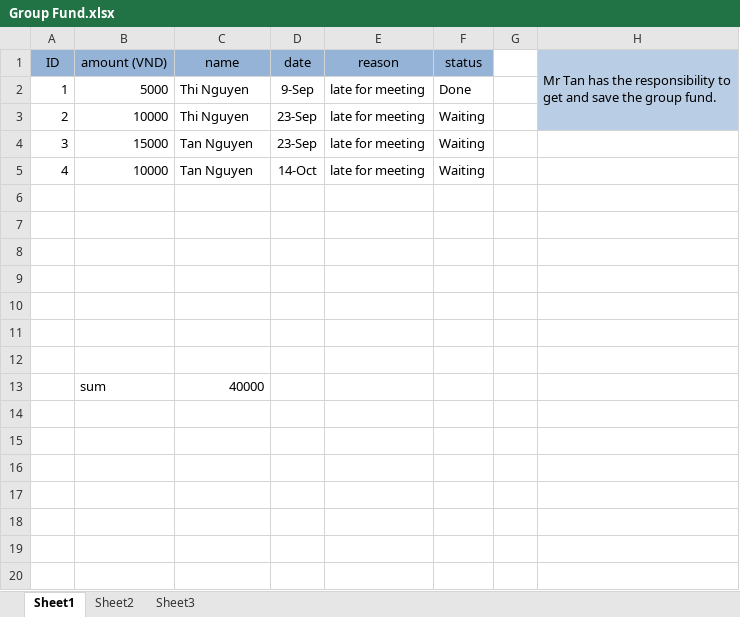
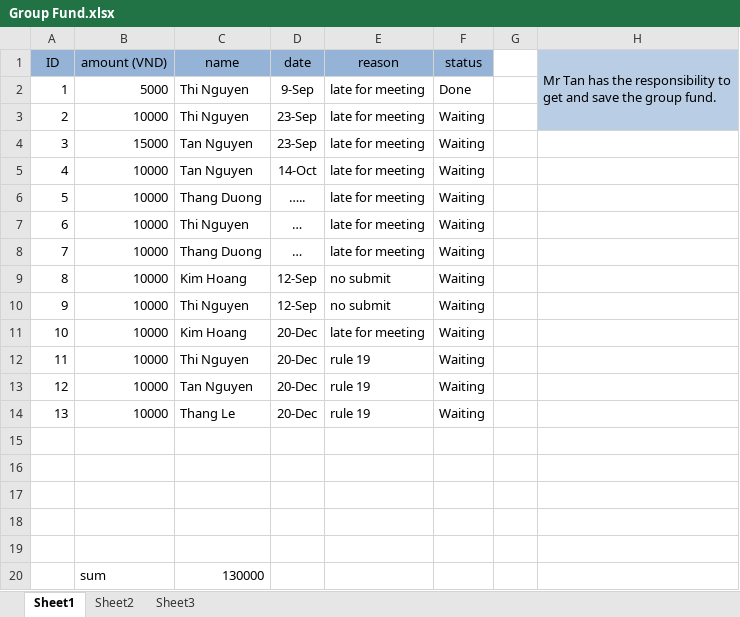
Before and after one commit to zedster27/secviz, an Excel workbook: Group Fund.xlsx, sheet Sheet1, drawn as a sheet; values as stored, in another font and other column widths than the file's, no borders; removed rows and columns are numbered as before the commit, all else as after; the diff names each change by its address in the sheet, - before the commit and + after, or states it on an @@ line.

Commit message:
ADD trunk/Minutes/2010_12_20.docx add new minute MODIFY trunk/Group Fund.xlsx update group fund

```diff
--- a/Group Fund.xlsx (sheet Sheet1)
+++ b/Group Fund.xlsx (sheet Sheet1)
+row 6: 5 | 10000 | Thang Duong | ….. | late for meeting | Waiting
+row 7: 6 | 10000 | Thi Nguyen | … | late for meeting | Waiting
+row 8: 7 | 10000 | Thang Duong | … | late for meeting | Waiting
+row 9: 8 | 10000 | Kim Hoang | 12-Sep | no submit | Waiting
+row 10: 9 | 10000 | Thi Nguyen | 12-Sep | no submit | Waiting
+row 11: 10 | 10000 | Kim Hoang | 20-Dec | late for meeting | Waiting
+row 12: 11 | 10000 | Thi Nguyen | 20-Dec | rule 19 | Waiting
+row 13: 12 | 10000 | Tan Nguyen | 20-Dec | rule 19 | Waiting
+row 14: 13 | 10000 | Thang Le | 20-Dec | rule 19 | Waiting
-row 20: (empty)
+row 20:  | sum | 130000
-row 12: (empty)
-row 13:  | sum | 40000
```
Also changed, not shown: 1 other file.
